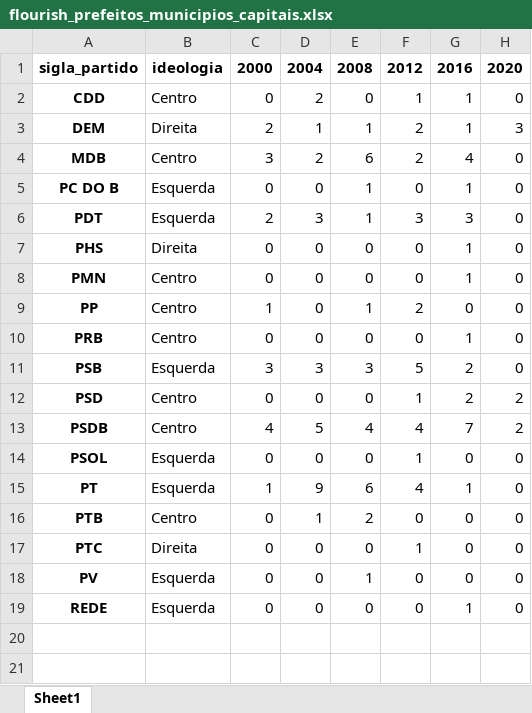
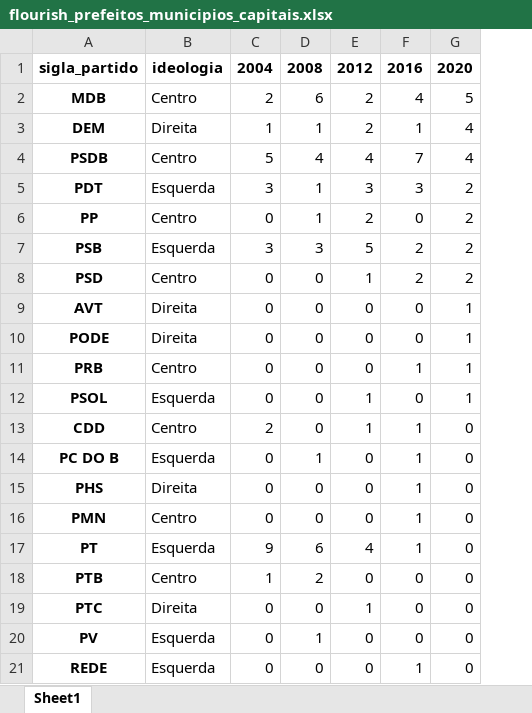
Before and after one commit to gchinellato/eleicoes-ideologia, an Excel workbook: output/flourish_prefeitos_municipios_capitais.xlsx, sheet Sheet1, drawn as a sheet; values as stored, in another font and other column widths than the file's, no borders; removed rows and columns are numbered as before the commit, all else as after; the diff names each change by its address in the sheet, - before the commit and + after, or states it on an @@ line.

```diff
--- a/output/flourish_prefeitos_municipios_capitais.xlsx (sheet Sheet1)
+++ b/output/flourish_prefeitos_municipios_capitais.xlsx (sheet Sheet1)
-column C, rows 1-2: 2000 | 0; row 5: 0; rows 7-8: 0 | 0; rows 15-19: 1 | 0 | 0 | 0 | 0
+row 2: MDB | Centro | 2 | 6 | 2 | 4 | 5
+row 3: DEM | Direita | 1 | 1 | 2 | 1 | 4
+row 4: PSDB | Centro | 5 | 4 | 4 | 7 | 4
+row 5: PDT | Esquerda | 3 | 1 | 3 | 3 | 2
+row 6: PP | Centro | 0 | 1 | 2 | 0 | 2
+row 7: PSB | Esquerda | 3 | 3 | 5 | 2 | 2
@@ row 12 moved to row 8: PSD @@
+row 9: AVT | Direita | 0 | 0 | 0 | 0 | 1
+row 10: PODE | Direita | 0 | 0 | 0 | 0 | 1
+row 11: PRB | Centro | 0 | 0 | 0 | 1 | 1
+row 12: PSOL | Esquerda | 0 | 0 | 1 | 0 | 1
-row 3: DEM | Direita | 2 | 1 | 1 | 2 | 1 | 3
-row 4: MDB | Centro | 3 | 2 | 6 | 2 | 4 | 0
-row 6: PDT | Esquerda | 2 | 3 | 1 | 3 | 3 | 0
-row 9: PP | Centro | 1 | 0 | 1 | 2 | 0 | 0
-row 10: PRB | Centro | 0 | 0 | 0 | 0 | 1 | 0
-row 11: PSB | Esquerda | 3 | 3 | 3 | 5 | 2 | 0
-row 13: PSDB | Centro | 4 | 5 | 4 | 4 | 7 | 2
-row 14: PSOL | Esquerda | 0 | 0 | 0 | 1 | 0 | 0
```
Also changed, not shown: output/flourish_prefeitos_ideologia_perc.xlsx, output/flourish_prefeitos_municipios_grandes.xlsx, 33 other files.
